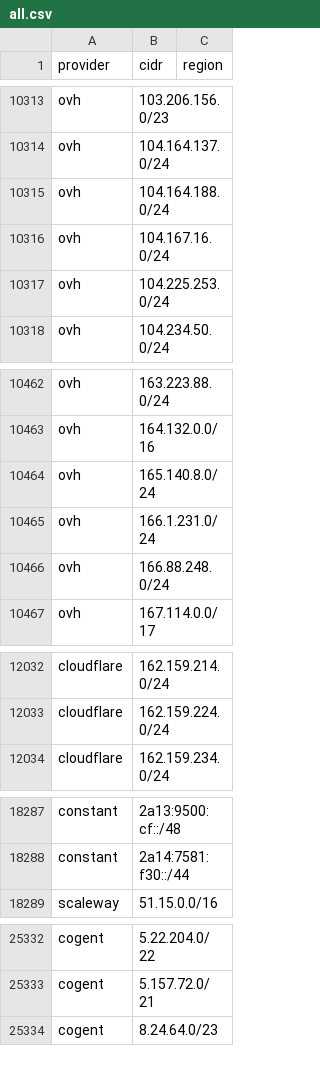
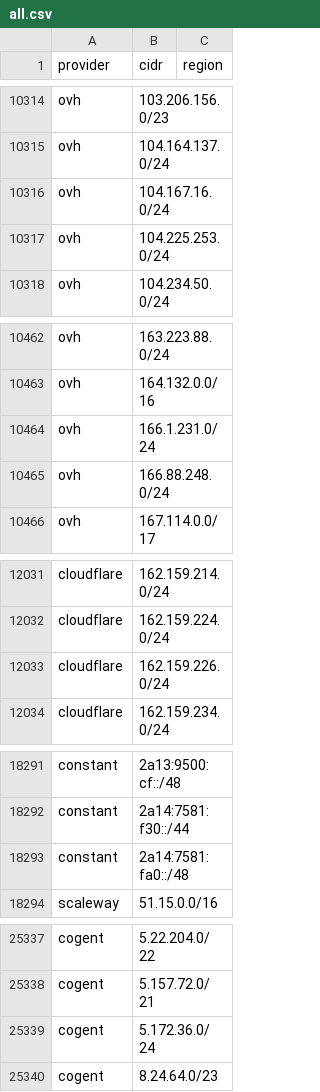
Before and after one commit to prettyleaf/cdn, a CSV file: all/all.csv, drawn as a sheet; only a part is shown, gaps mark what is left out; removed rows and columns are numbered as before the commit, all else as after; the diff covers the shown part only; the diff names each change by its address in the sheet, - before the commit and + after, or states it on an @@ line.

```diff
--- a/all/all.csv
+++ b/all/all.csv
-row 10315: ovh | 104.164.188.0/24
-row 10464: ovh | 165.140.8.0/24
+row 12033: cloudflare | 162.159.226.0/24
+row 18293: constant | 2a14:7581:fa0::/48
+row 25339: cogent | 5.172.36.0/24
```
Also changed, not shown: 20 added rows and 8 removed rows elsewhere in this file, 11 other files.
